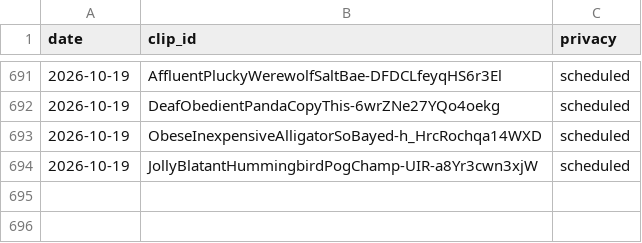
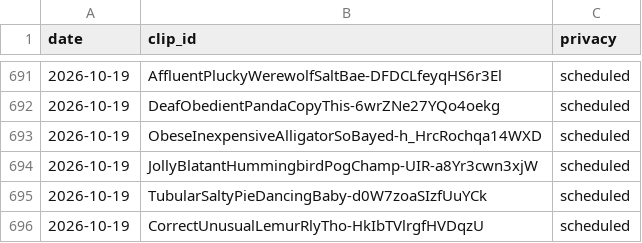
Before and after one commit to chat94534-oss/clip-autoposter, a CSV file: logs/history.csv, drawn as a sheet; only a part is shown, gaps mark what is left out; the diff names each change by its address in the sheet, - before the commit and + after, or states it on an @@ line.

```diff
--- a/logs/history.csv
+++ b/logs/history.csv
+row 695: 2026-10-19 | TubularSaltyPieDancingBaby-d0W7zoaSIzfUuYCk | scheduled
+row 696: 2026-10-19 | CorrectUnusualLemurRlyTho-HkIbTVlrgfHVDqzU | scheduled
```
Also changed, not shown: 1 other file.
